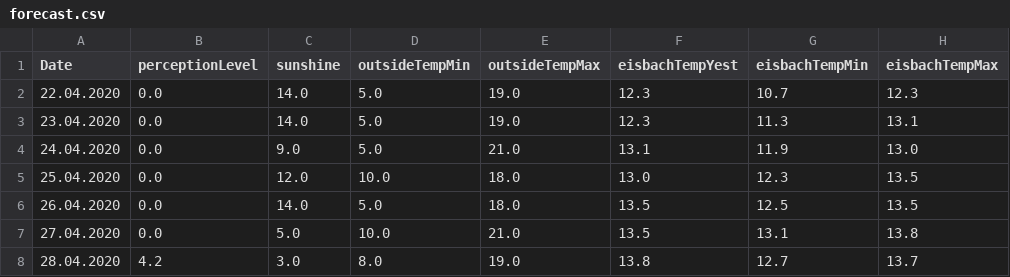
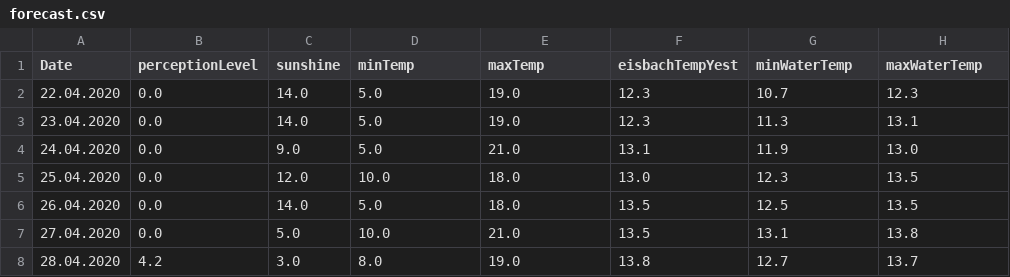
Before and after one commit to EisbachRiders/weather_app, a CSV file: backend/data/forecast.csv, drawn as a sheet; only a part is shown.

```diff
--- a/backend/data/forecast.csv
+++ b/backend/data/forecast.csv
@@ -1,2 +1,2 @@
-Date;perceptionLevel;sunshine;outsideTempMin;outsideTempMax;eisbachTempYest;eisbachTempMin;eisbachTempMax
+Date;perceptionLevel;sunshine;minTemp;maxTemp;eisbachTempYest;minWaterTemp;maxWaterTemp
 22.04.2020;0.0;14.0;5.0;19.0;12.3;10.7;12.3
```
Also changed, not shown: backend/data/eisbach_data.csv, 3 other files.
